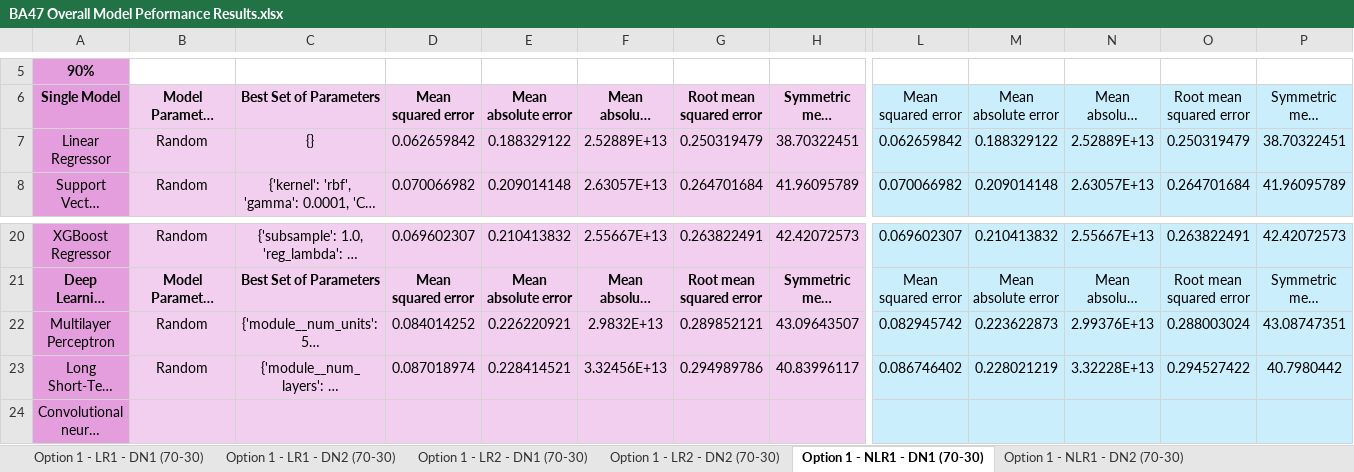
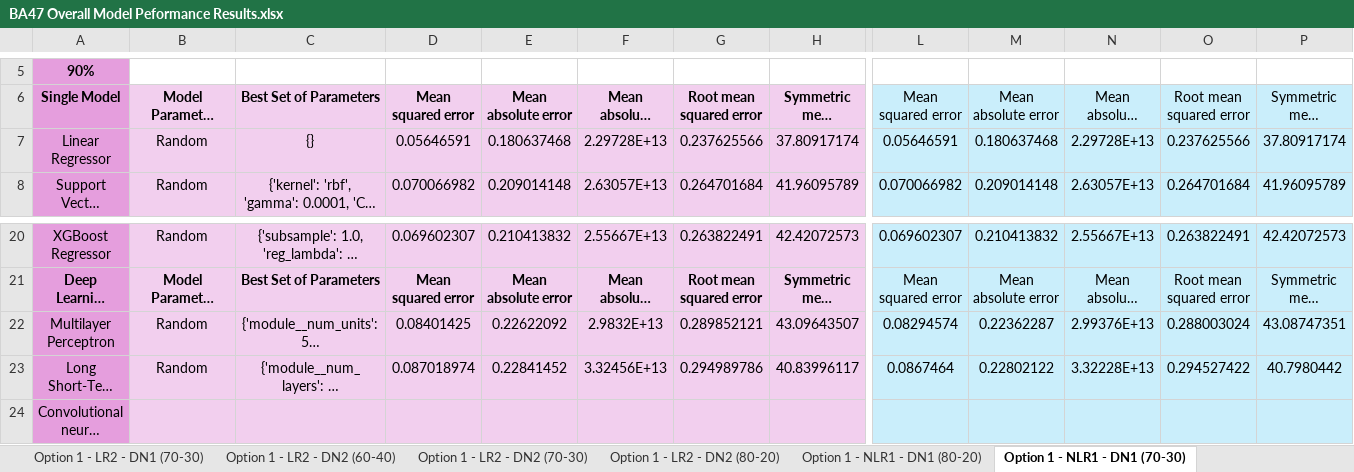
Before and after one commit to oleeveeuh/gr-WPI-UMASS-TOD-Prediction, an Excel workbook: data/performance_sheets/BA47 Overall Model Peformance Results.xlsx, sheet Option 1 - NLR1 - DN1 (70-30), drawn as a sheet; only a part is shown, gaps mark what is left out; long unchanged cells end in …; values as stored, in another font and other column widths than the file's, no borders; the diff names each change by its address in the sheet, - before the commit and + after, or states it on an @@ line.

Commit message:
24 sheets for each dataset, CNN for full 95

```diff
--- a/data/performance_sheets/BA47 Overall Model Peformance Results.xlsx (sheet Option 1 - NLR1 - DN1 (70-30))
+++ b/data/performance_sheets/BA47 Overall Model Peformance Results.xlsx (sheet Option 1 - NLR1 - DN1 (70-30))
+sheet tab: Option 1 - LR2 - DN2 (60-40)
+sheet tab: Option 1 - LR2 - DN2 (80-20)
+sheet tab: Option 1 - NLR1 - DN1 (80-20)
-D7: 0.062659842
+D7: 0.05646591
-E7: 0.188329122
+E7: 0.180637468
-F7: 2.52889E+13
+F7: 2.29728E+13
-G7: 0.250319479
+G7: 0.237625566
-H7: 38.70322451
+H7: 37.80917174
-L7: 0.062659842
+L7: 0.05646591
-M7: 0.188329122
+M7: 0.180637468
-N7: 2.52889E+13
+N7: 2.29728E+13
-O7: 0.250319479
+O7: 0.237625566
-P7: 38.70322451
+P7: 37.80917174
-D22: 0.084014252
+D22: 0.08401425
-E22: 0.226220921
+E22: 0.22622092
-L22: 0.082945742
+L22: 0.08294574
-M22: 0.223622873
+M22: 0.22362287
-E23: 0.228414521
+E23: 0.22841452
-L23: 0.086746402
+L23: 0.0867464
-M23: 0.228021219
+M23: 0.22802122
```
Also changed, not shown: sheet Option 1 - LR2 - DN2 (70-30), sheet Option 1 - LR2 - DN1 (70-30), sheet Option 1 - LR1 - DN1 (70-30), sheet Option 1 - LR1 - DN2 (70-30), sheet Option 1 - NLR1 - DN2 (70-30), sheet Option 1 - NLR2 - DN2 (70-30), 1 more sheet, other sheet tabs, data/performance_sheets/BA11 Overall Model Peformance Results.xlsx, data/performance_sheets/Full Overall Model Peformance Results.xlsx, 1 other file.
